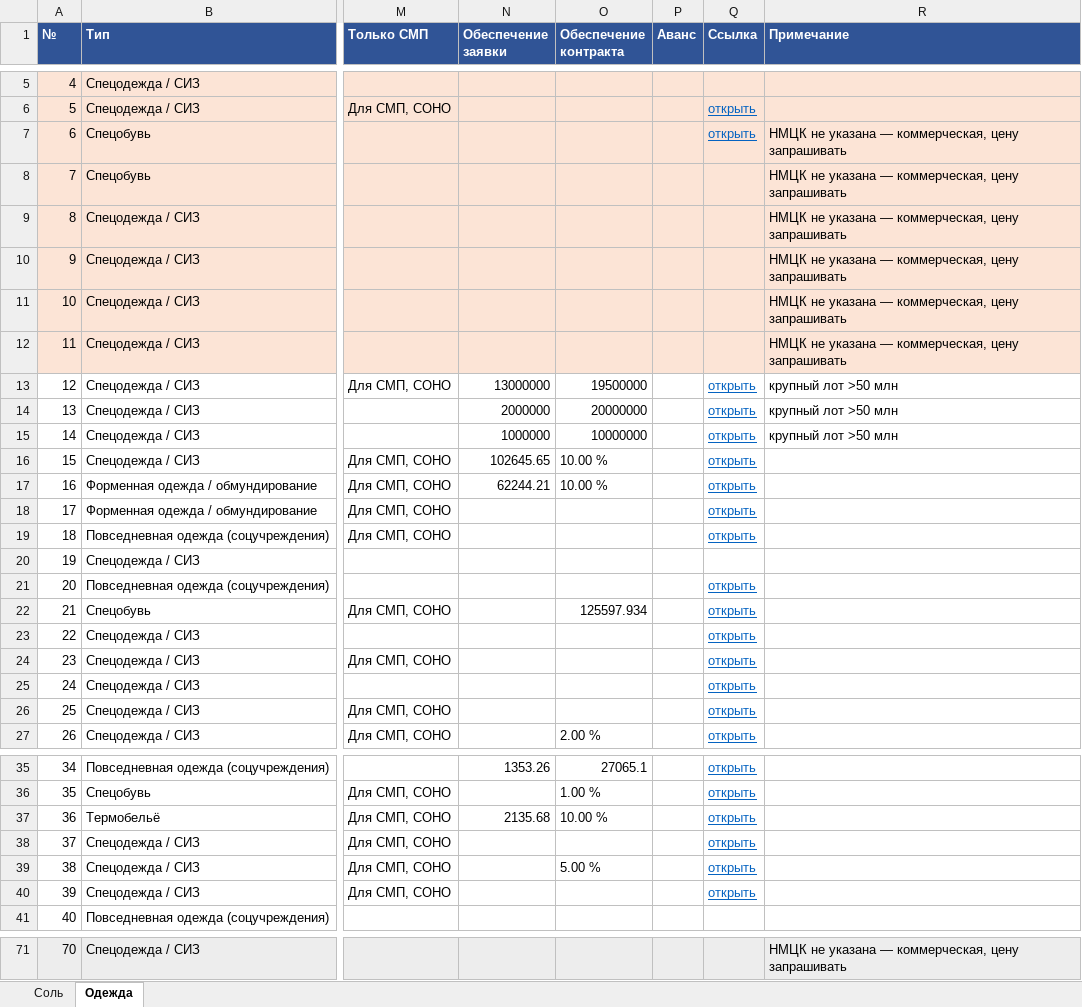
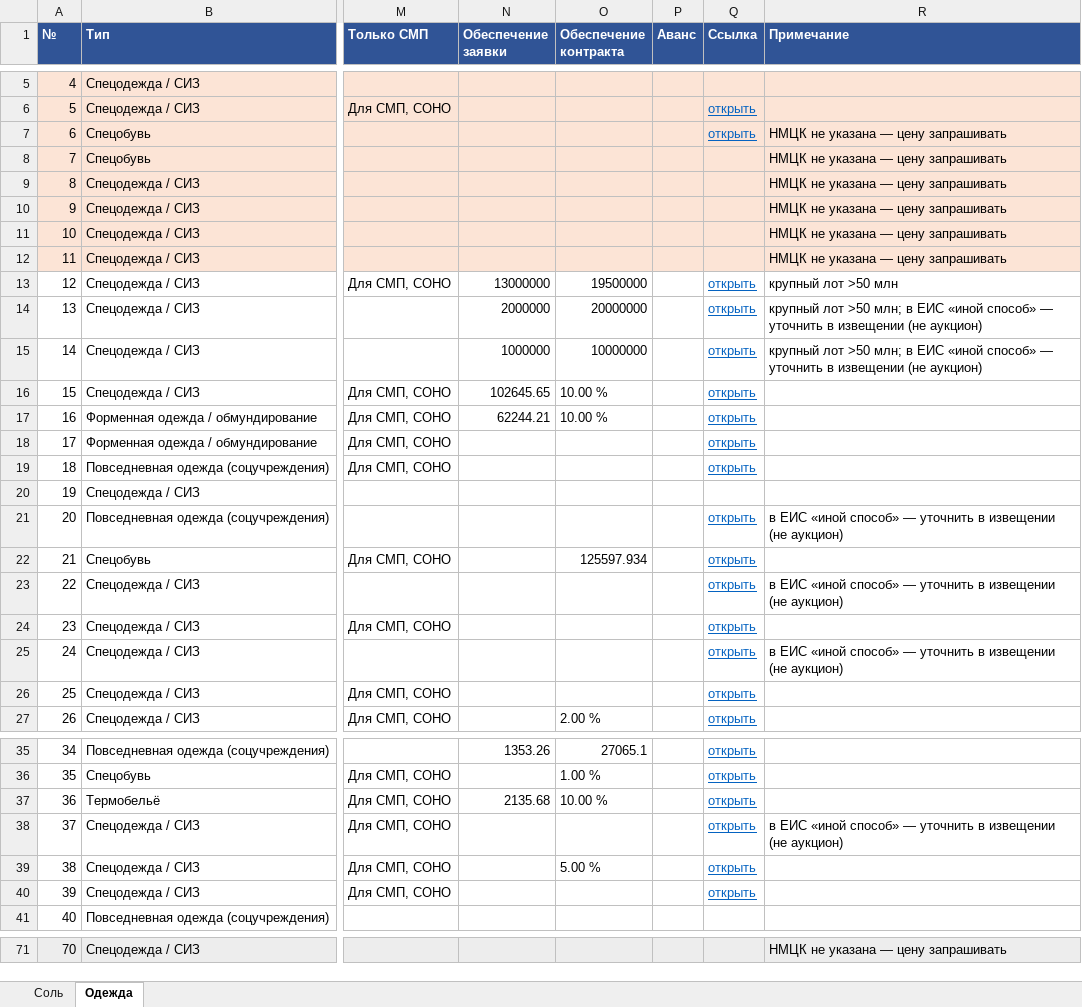
Before and after one commit to arorlov93/Tender-RUS-, an Excel workbook: SALT_CLOTHES_1210.xlsx, sheet Одежда, drawn as a sheet; only a part is shown, gaps mark what is left out; values as stored, in another font and other column widths than the file's, no borders; the diff covers the shown part only; the diff names each change by its address in the sheet, - before the commit and + after, or states it on an @@ line.

```diff
--- a/SALT_CLOTHES_1210.xlsx (sheet Одежда)
+++ b/SALT_CLOTHES_1210.xlsx (sheet Одежда)
-R7:R12 (Примечание): НМЦК не указана — коммерческая, цену запрашивать
+R7:R12 (Примечание): НМЦК не указана — цену запрашивать
-R14:R15 (Примечание): …лот >50 млн
+R14:R15 (Примечание): …лот >50 млн; в ЕИС «иной способ» — уточнить в извещении (не аукцион)
-R21 (Примечание): (empty)
+R21 (Примечание): в ЕИС «иной способ» — уточнить в извещении (не аукцион)
-R23 (Примечание): (empty)
+R23 (Примечание): в ЕИС «иной способ» — уточнить в извещении (не аукцион)
-R25 (Примечание): (empty)
+R25 (Примечание): в ЕИС «иной способ» — уточнить в извещении (не аукцион)
-R38 (Примечание): (empty)
+R38 (Примечание): в ЕИС «иной способ» — уточнить в извещении (не аукцион)
-R71 (Примечание): НМЦК не указана — коммерческая, цену запрашивать
+R71 (Примечание): НМЦК не указана — цену запрашивать
```
Also changed, not shown: 24 edited cells elsewhere in this sheet, sheet Соль, 2 other files.
